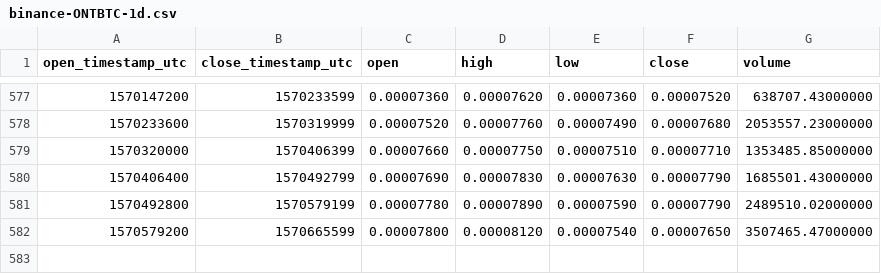
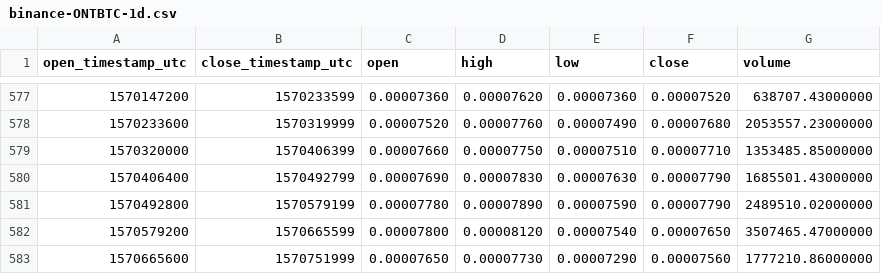
Before and after one commit to cryptobigbro/binance-ONTBTC, a CSV file: binance-ONTBTC-1d.csv, drawn as a sheet; only a part is shown, gaps mark what is left out.

Commit message:
Update OHLCV data.

```diff
--- a/binance-ONTBTC-1d.csv
+++ b/binance-ONTBTC-1d.csv
@@ -582 +582,2 @@ open_timestamp_utc,close_timestamp_utc,open,high,low,close,volume
 1570579200,1570665599,0.00007800,0.00008120,0.00007540,0.00007650,3507465.47000000
+1570665600,1570751999,0.00007650,0.00007730,0.00007290,0.00007560,1777210.86000000
```
Also changed, not shown: 1 other file.
